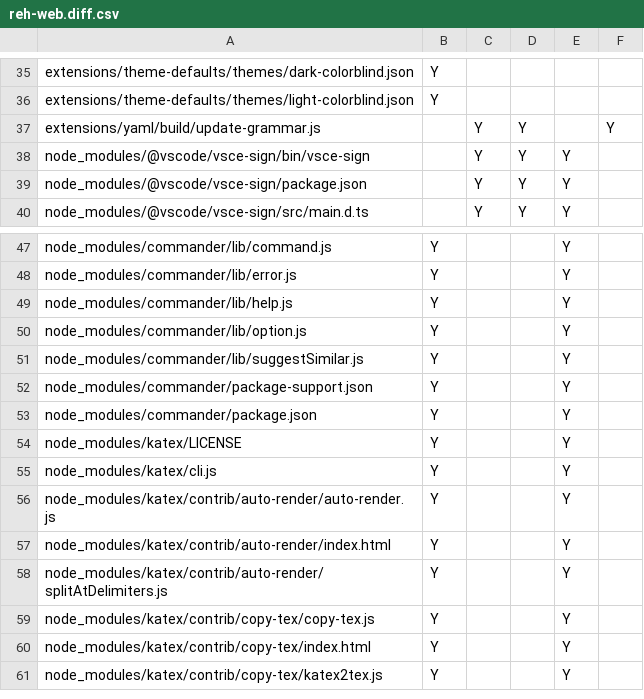
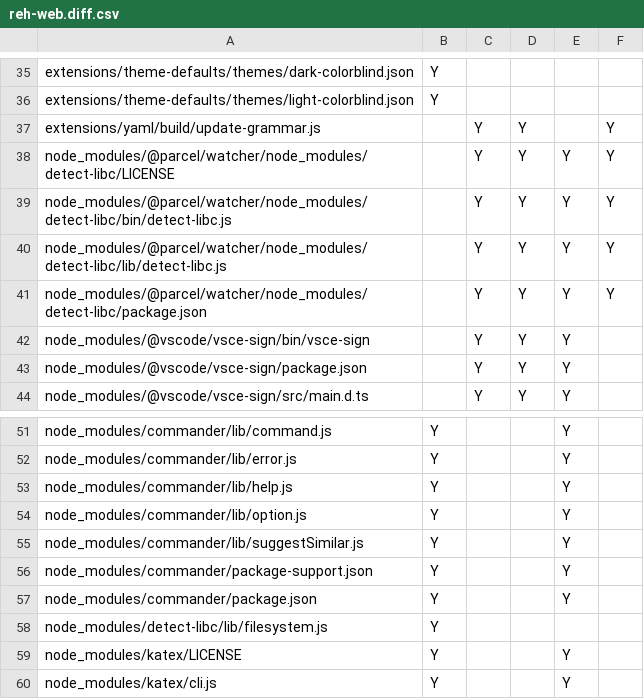
Before and after one commit to btwiuse/vsdiff, a CSV file: reh-web.diff.csv, drawn as a sheet; only a part is shown, gaps mark what is left out; the shorter side is filled out with more unchanged rows.

```diff
--- a/reh-web.diff.csv
+++ b/reh-web.diff.csv
@@ -37,2 +37,6 @@ extensions/theme-defaults/themes/light-colorblind.json,Y,,,,
 extensions/yaml/build/update-grammar.js,,Y,Y,,Y
+node_modules/@parcel/watcher/node_modules/detect-libc/LICENSE,,Y,Y,Y,Y
+node_modules/@parcel/watcher/node_modules/detect-libc/bin/detect-libc.js,,Y,Y,Y,Y
+node_modules/@parcel/watcher/node_modules/detect-libc/lib/detect-libc.js,,Y,Y,Y,Y
+node_modules/@parcel/watcher/node_modules/detect-libc/package.json,,Y,Y,Y,Y
 node_modules/@vscode/vsce-sign/bin/vsce-sign,,Y,Y,Y,
@@ -53,2 +57,3 @@ node_modules/commander/package-support.json,Y,,,Y,
 node_modules/commander/package.json,Y,,,Y,
+node_modules/detect-libc/lib/filesystem.js,Y,,,,
 node_modules/katex/LICENSE,Y,,,Y,
```
Also changed, not shown: reh.diff.csv, 3 other files.
